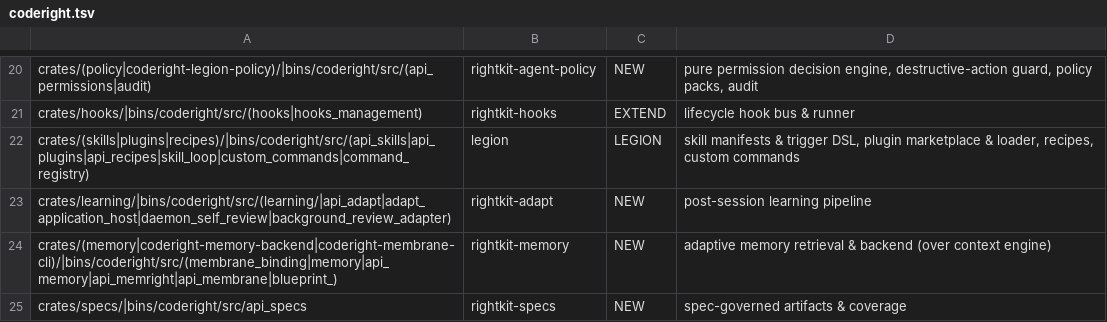
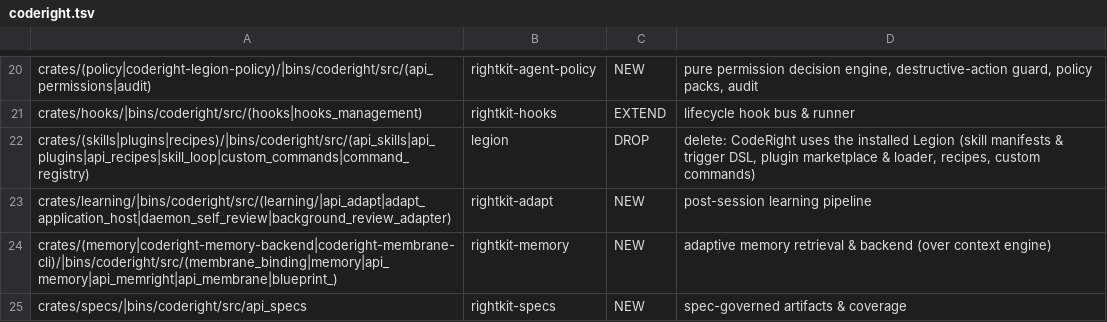
Before and after one commit to bogusyogi/rightkit, a TSV file: docs/audits/2026-11-01-rightkit-package-master-plan/rules/coderight.tsv, drawn as a sheet; only a part is shown, gaps mark what is left out.

```diff
--- a/docs/audits/2026-11-01-rightkit-package-master-plan/rules/coderight.tsv
+++ b/docs/audits/2026-11-01-rightkit-package-master-plan/rules/coderight.tsv
@@ -21,3 +21,3 @@ crates/(policy|coderight-legion-policy)/|bins/coderight/src/(api_permissions|aud
 crates/hooks/|bins/coderight/src/(hooks|hooks_management)	rightkit-hooks	EXTEND	lifecycle hook bus & runner
-crates/(skills|plugins|recipes)/|bins/coderight/src/(api_skills|api_plugins|api_recipes|skill_loop|custom_commands|command_registry)	legion	LEGION	skill manifests & trigger DSL, plugin marketplace & loader, recipes, custom commands
+crates/(skills|plugins|recipes)/|bins/coderight/src/(api_skills|api_plugins|api_recipes|skill_loop|custom_commands|command_registry)	legion	DROP	delete: CodeRight uses the installed Legion (skill manifests & trigger DSL, plugin marketplace & loader, recipes, custom commands)
 crates/learning/|bins/coderight/src/(learning/|api_adapt|adapt_application_host|daemon_self_review|background_review_adapter)	rightkit-adapt	NEW	post-session learning pipeline
```
Also changed, not shown: docs/audits/2026-11-01-rightkit-package-master-plan/rules/heardright.tsv, docs/audits/2026-11-01-rightkit-package-master-plan/rules/viewright.tsv, 7 other files.
